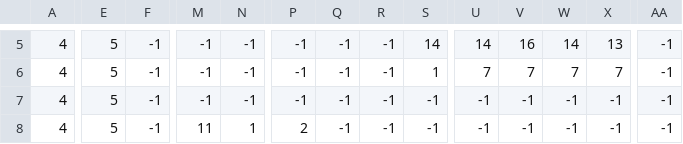
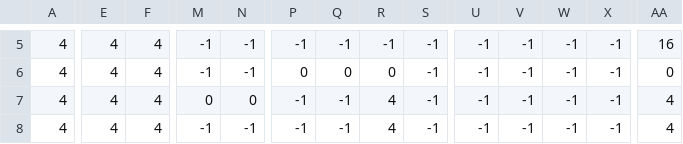
Before and after one commit to lfzinho/Invasao-a-E.M.A.P, a CSV file: NOVO/level1_data.csv, drawn as a sheet; only a part is shown, gaps mark what is left out; the diff covers the shown part only; the diff names each change by its address in the sheet, - before the commit and + after, or states it on an @@ line.

```diff
--- a/NOVO/level1_data.csv
+++ b/NOVO/level1_data.csv
-E5:E8: 5
+E5:E8: 4
-F5:F8: -1
+F5:F8: 4
-S5: 14
+S5: -1
-U5: 14
+U5: -1
-V5: 16
+V5: -1
-W5: 14
+W5: -1
-X5: 13
+X5: -1
-AA5: -1
+AA5: 16
-P6: -1
+P6: 0
-Q6: -1
+Q6: 0
-R6: -1
+R6: 0
-S6: 1
+S6: -1
-U6: 7
+U6: -1
-V6: 7
+V6: -1
-W6: 7
+W6: -1
-X6: 7
+X6: -1
-AA6: -1
+AA6: 0
-M7: -1
+M7: 0
-N7: -1
+N7: 0
-R7:R8: -1
+R7:R8: 4
-AA7:AA8: -1
+AA7:AA8: 4
-M8: 11
+M8: -1
-N8: 1
+N8: -1
-P8: 2
+P8: -1
```
Also changed, not shown: 75 edited cells elsewhere in this file.
